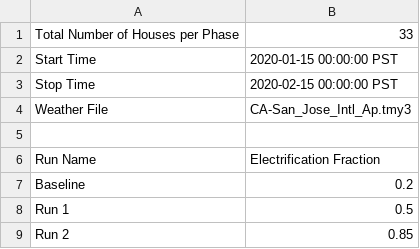
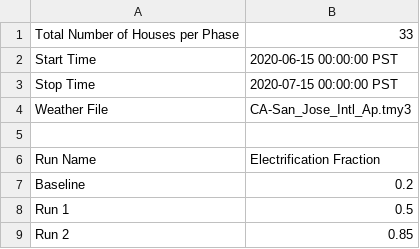
Before and after one commit to HectorTR/electrification_study, a CSV file: config/simulation_configuration.csv, drawn as a sheet.

Commit message:
Update simulation_configuration.csv

```diff
--- a/config/simulation_configuration.csv
+++ b/config/simulation_configuration.csv
@@ -1,4 +1,4 @@
 Total Number of Houses per Phase,33
-Start Time,2020-01-15 00:00:00 PST
-Stop Time,2020-02-15 00:00:00 PST
+Start Time,2020-06-15 00:00:00 PST
+Stop Time,2020-07-15 00:00:00 PST
 Weather File,CA-San_Jose_Intl_Ap.tmy3
```
